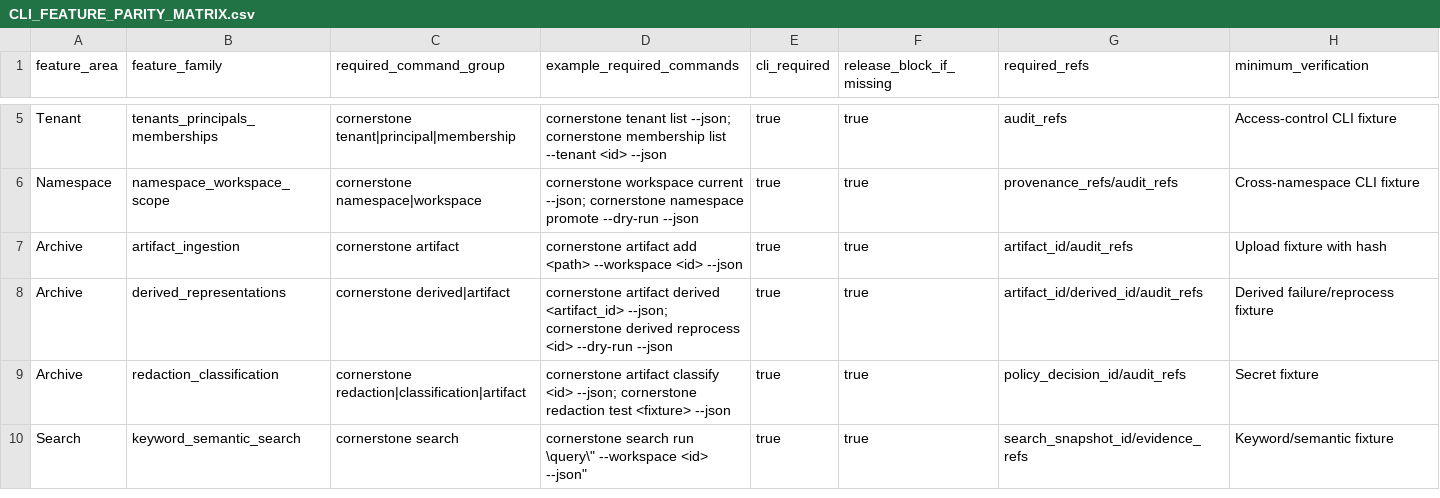
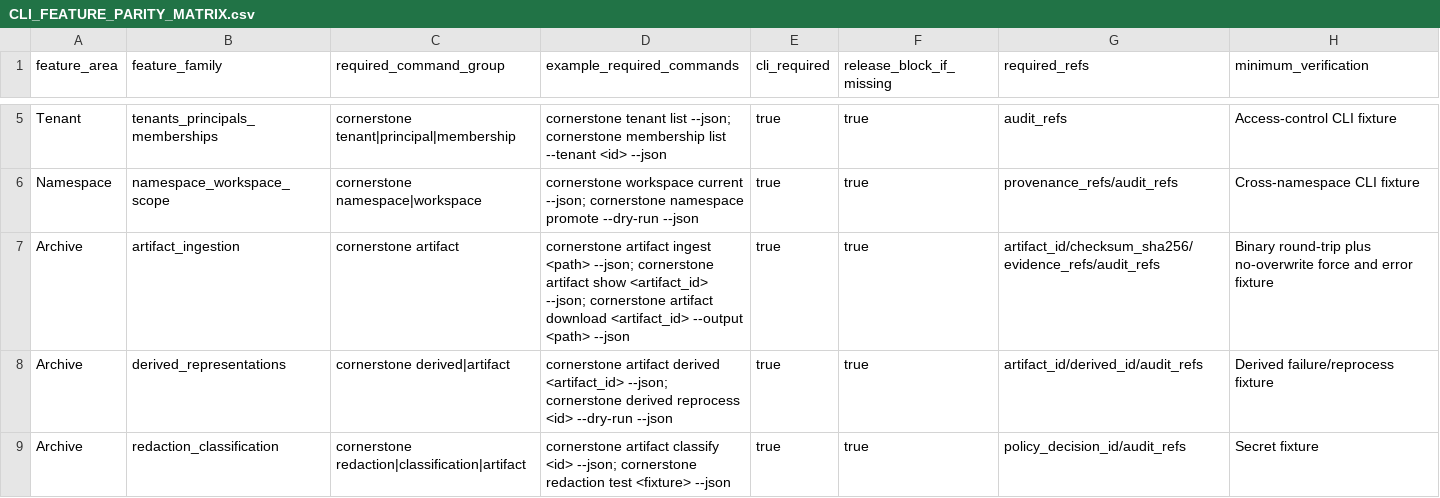
Before and after one commit to Tocktock/Cornerstone, a CSV file: docs/scenario-contracts/CLI_FEATURE_PARITY_MATRIX.csv, drawn as a sheet; only a part is shown, gaps mark what is left out; the shorter side is filled out with more unchanged rows.

Commit message:
fix(product): harden evidence access paths

```diff
--- a/docs/scenario-contracts/CLI_FEATURE_PARITY_MATRIX.csv
+++ b/docs/scenario-contracts/CLI_FEATURE_PARITY_MATRIX.csv
@@ -6,3 +6,3 @@ Tenant,tenants_principals_memberships,cornerstone tenant|principal|membership,"c
 Namespace,namespace_workspace_scope,cornerstone namespace|workspace,"cornerstone workspace current --json; cornerstone namespace promote --dry-run --json",true,true,provenance_refs/audit_refs,Cross-namespace CLI fixture
-Archive,artifact_ingestion,cornerstone artifact,"cornerstone artifact add <path> --workspace <id> --json",true,true,artifact_id/audit_refs,Upload fixture with hash
+Archive,artifact_ingestion,cornerstone artifact,"cornerstone artifact ingest <path> --json; cornerstone artifact show <artifact_id> --json; cornerstone artifact download <artifact_id> --output <path> --json",true,true,artifact_id/checksum_sha256/evidence_refs/audit_refs,Binary round-trip plus no-overwrite force and error fixture
 Archive,derived_representations,cornerstone derived|artifact,"cornerstone artifact derived <artifact_id> --json; cornerstone derived reprocess <id> --dry-run --json",true,true,artifact_id/derived_id/audit_refs,Derived failure/reprocess fixture
```
Also changed, not shown: 17 other files.
